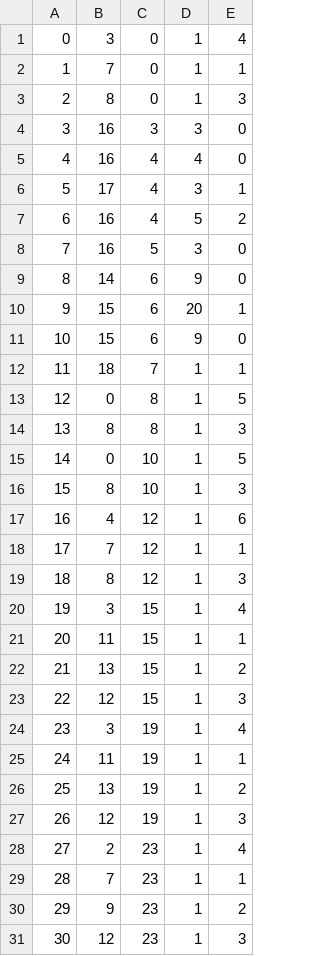
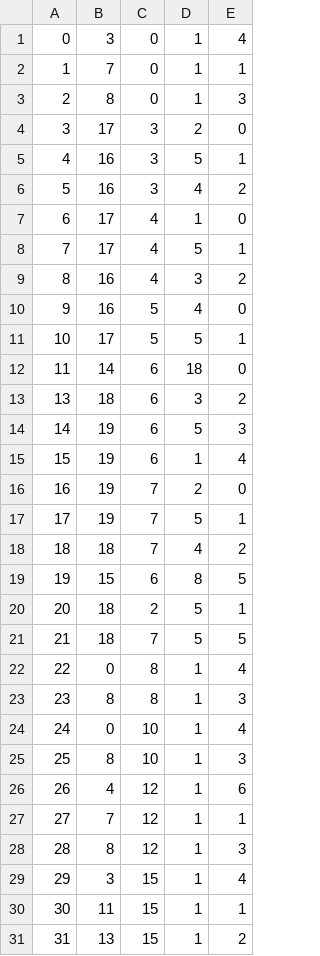
Before and after one commit to belven/SurvivalTest, a CSV file: Source/Tables/InstanceItemData.csv, drawn as a sheet; only a part is shown; the shorter side is filled out with more unchanged rows; removed rows and columns are numbered as before the commit, all else as after; the diff names each change by its address in the sheet, - before the commit and + after, or states it on an @@ line.

```diff
--- a/Source/Tables/InstanceItemData.csv
+++ b/Source/Tables/InstanceItemData.csv
+row 4: 3 | 17 | 3 | 2 | 0
@@ column A renumbered from row 5 down @@
-D5: 3
+D5: 5
-E5: 0
+E5: 1
-C6: 4
+C6: 3
-E6: 0
+E6: 2
+row 7: 6 | 17 | 4 | 1 | 0
-D8: 3
+D8: 5
-D9: 5
+D9: 3
-D10: 3
+D10: 4
+row 11: 10 | 17 | 5 | 5 | 1
-D12: 9
+D12: 18
-row 10: 9 | 15 | 6 | 20 | 1
+row 13: 13 | 18 | 6 | 3 | 2
+row 14: 14 | 19 | 6 | 5 | 3
+row 15: 15 | 19 | 6 | 1 | 4
+row 16: 16 | 19 | 7 | 2 | 0
+row 17: 17 | 19 | 7 | 5 | 1
+row 18: 18 | 18 | 7 | 4 | 2
-D19: 9
+D19: 8
-E19: 0
+E19: 5
-C20: 7
+C20: 2
-D20: 1
+D20: 5
+row 21: 21 | 18 | 7 | 5 | 5
-E22: 5
+E22: 4
-E24: 5
+E24: 4
```
Also changed, not shown: Source/Tables/WeaponData.csv, 10 other files.
